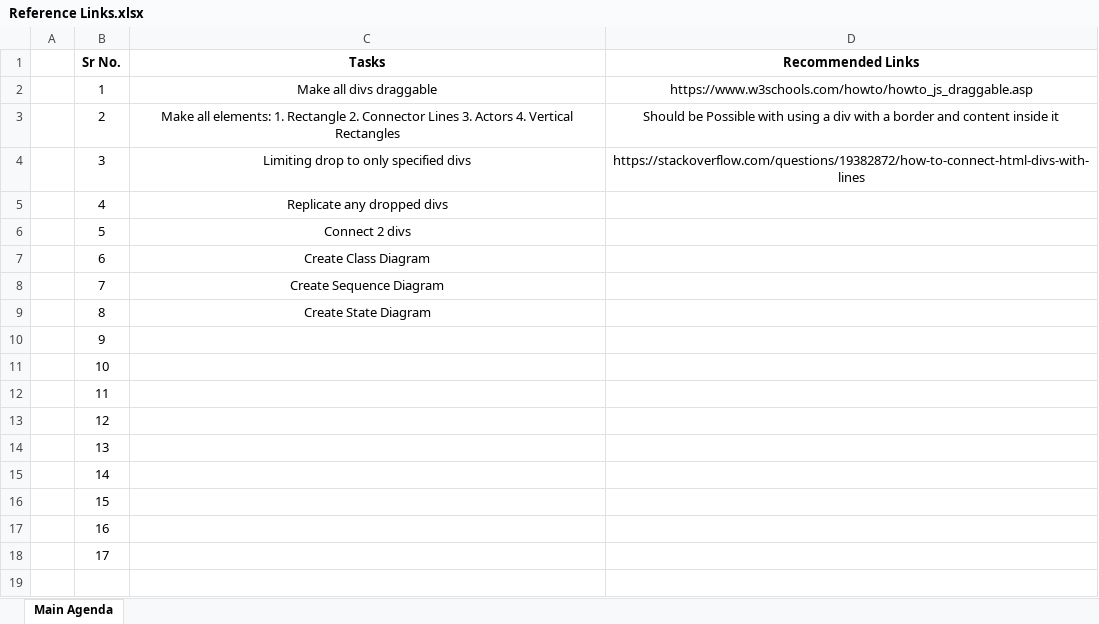
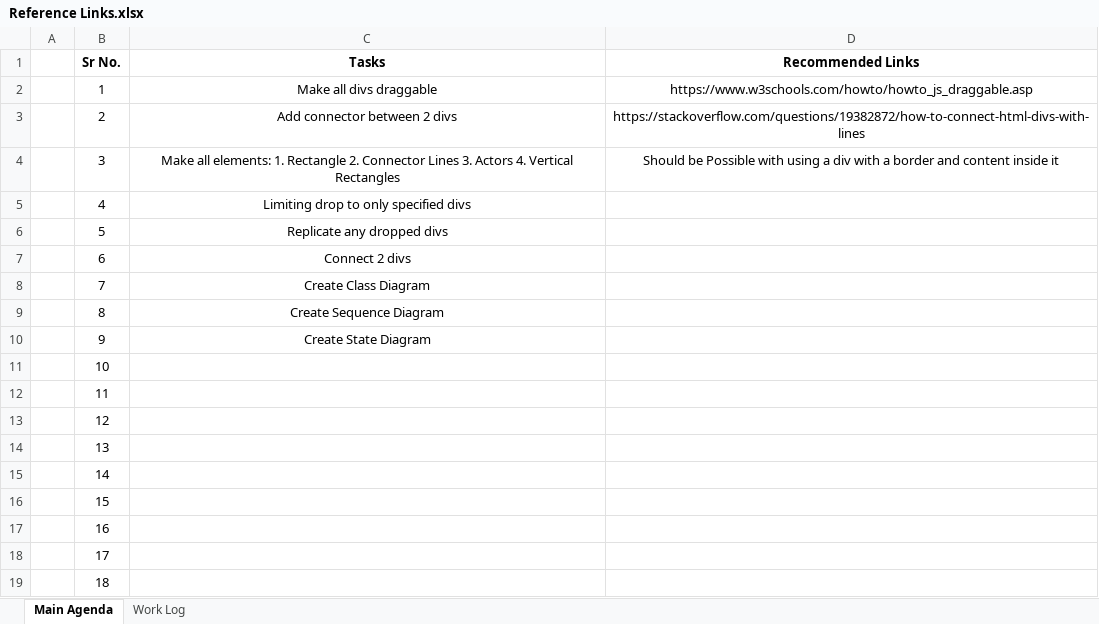
Before and after one commit to anay97/idpet-demo, an Excel workbook: Reference Links.xlsx, sheet Main Agenda, drawn as a sheet; values as stored, in another font and other column widths than the file's, no borders; table styles not drawn; the diff names each change by its address in the sheet, - before the commit and + after, or states it on an @@ line.

Commit message:
Added Connectors across multiple divs

```diff
--- a/Reference Links.xlsx (sheet Main Agenda)
+++ b/Reference Links.xlsx (sheet Main Agenda)
+sheet tab: Work Log
-C3 (Tasks): Make all elements: 1. Rectangle 2. Connector Lines 3. Actors 4. Vertical Rectangles
+C3 (Tasks): Add connector between 2 divs
-D3 (Recommended Links): Should be Possible with using a div with a border and content inside it
+D3 (Recommended Links): https://stackoverflow.com/questions/19382872/how-to-connect-html-divs-with-lines
-C4 (Tasks): Limiting drop to only specified divs
+C4 (Tasks): Make all elements: 1. Rectangle 2. Connector Lines 3. Actors 4. Vertical Rectangles
-D4 (Recommended Links): https://stackoverflow.com/questions/19382872/how-to-connect-html-divs-with-lines
+D4 (Recommended Links): Should be Possible with using a div with a border and content inside it
-C5 (Tasks): Replicate any dropped divs
+C5 (Tasks): Limiting drop to only specified divs
-C6 (Tasks): Connect 2 divs
+C6 (Tasks): Replicate any dropped divs
-C7 (Tasks): Create Class Diagram
+C7 (Tasks): Connect 2 divs
-C8 (Tasks): Create Sequence Diagram
+C8 (Tasks): Create Class Diagram
-C9 (Tasks): Create State Diagram
+C9 (Tasks): Create Sequence Diagram
-C10 (Tasks): (empty)
+C10 (Tasks): Create State Diagram
+row 19:  | 18
```
Also changed, not shown: 3 other files.
